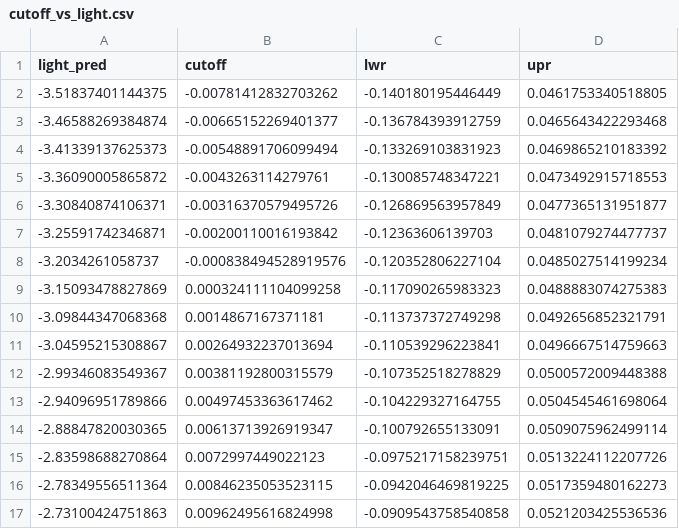
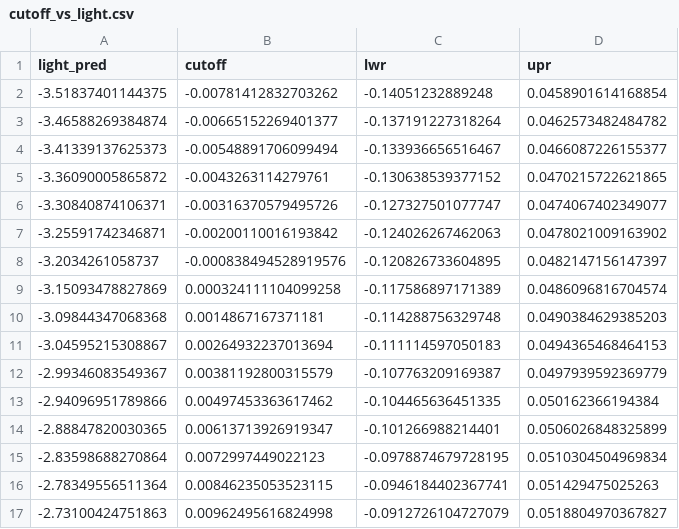
Before and after one commit to skippas/spatial_resolution, a CSV file: output/cutoff_vs_light.csv, drawn as a sheet; only a part is shown; the diff covers the shown part only.

```diff
--- a/output/cutoff_vs_light.csv
+++ b/output/cutoff_vs_light.csv
@@ -1,17 +1,17 @@
 "light_pred","cutoff","lwr","upr"
--3.51837401144375,-0.00781412832703262,-0.140180195446449,0.0461753340518805
--3.46588269384874,-0.00665152269401377,-0.136784393912759,0.0465643422293468
--3.41339137625373,-0.00548891706099494,-0.133269103831923,0.0469865210183392
--3.36090005865872,-0.0043263114279761,-0.130085748347221,0.0473492915718553
--3.30840874106371,-0.00316370579495726,-0.126869563957849,0.0477365131951877
--3.25591742346871,-0.00200110016193842,-0.12363606139703,0.0481079274477737
--3.2034261058737,-0.000838494528919576,-0.120352806227104,0.0485027514199234
--3.15093478827869,0.000324111104099258,-0.117090265983323,0.0488883074275383
--3.09844347068368,0.0014867167371181,-0.113737372749298,0.0492656852321791
--3.04595215308867,0.00264932237013694,-0.110539296223841,0.0496667514759663
--2.99346083549367,0.00381192800315579,-0.107352518278829,0.0500572009448388
--2.94096951789866,0.00497453363617462,-0.104229327164755,0.0504545461698064
--2.88847820030365,0.00613713926919347,-0.100792655133091,0.0509075962499114
--2.83598688270864,0.0072997449022123,-0.0975217158239751,0.0513224112207726
--2.78349556511364,0.00846235053523115,-0.0942046469819225,0.0517359480162273
--2.73100424751863,0.00962495616824998,-0.0909543758540858,0.0521203425536536
+-3.51837401144375,-0.00781412832703262,-0.14051232889248,0.0458901614168854
+-3.46588269384874,-0.00665152269401377,-0.137191227318264,0.0462573482484782
+-3.41339137625373,-0.00548891706099494,-0.133936656516467,0.0466087226155377
+-3.36090005865872,-0.0043263114279761,-0.130638539377152,0.0470215722621865
+-3.30840874106371,-0.00316370579495726,-0.127327501077747,0.0474067402349077
+-3.25591742346871,-0.00200110016193842,-0.124026267462063,0.0478021009163902
+-3.2034261058737,-0.000838494528919576,-0.120826733604895,0.0482147156147397
+-3.15093478827869,0.000324111104099258,-0.117586897171389,0.0486096816704574
+-3.09844347068368,0.0014867167371181,-0.114288756329748,0.0490384629385203
+-3.04595215308867,0.00264932237013694,-0.111114597050183,0.0494365468464153
+-2.99346083549367,0.00381192800315579,-0.107763209169387,0.0497939592369779
+-2.94096951789866,0.00497453363617462,-0.104465636451335,0.050162366194384
+-2.88847820030365,0.00613713926919347,-0.101266988214401,0.0506026848325899
+-2.83598688270864,0.0072997449022123,-0.0978874679728195,0.0510304504969834
+-2.78349556511364,0.00846235053523115,-0.0946184402367741,0.051429475025263
+-2.73100424751863,0.00962495616824998,-0.0912726104727079,0.0518804970367827
```
Also changed, not shown: 168 edited cells elsewhere in this file, 3 other files.
